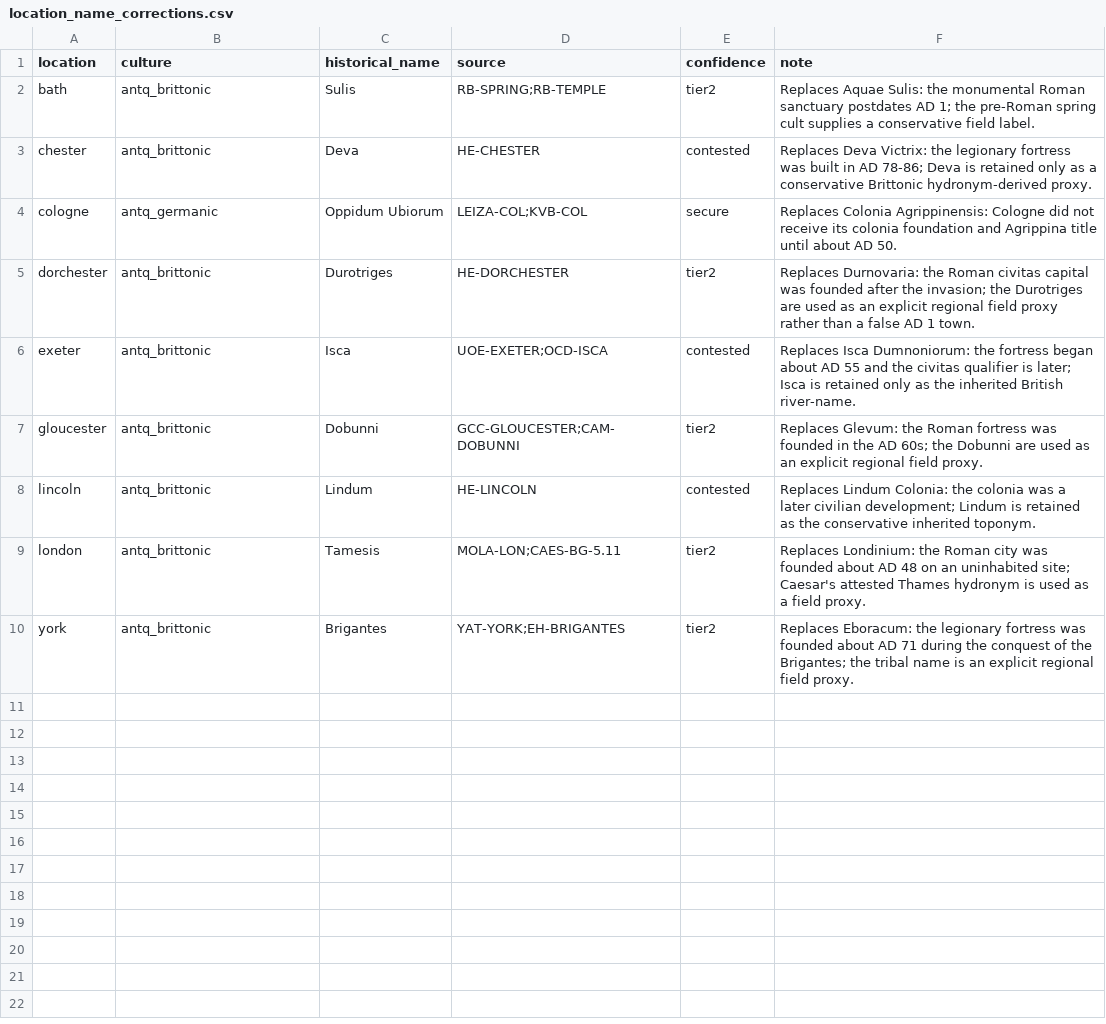
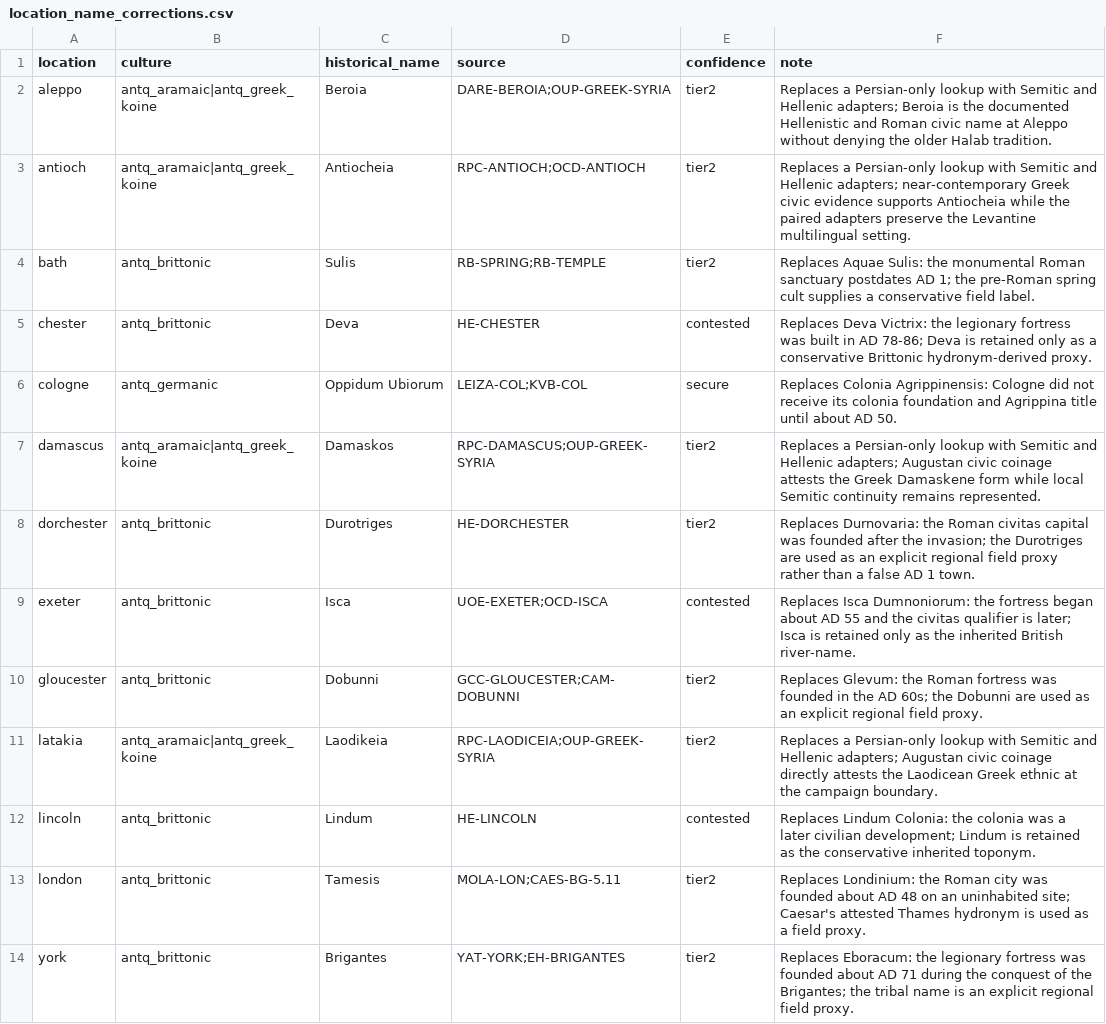
Before and after one commit to Rockydo/antiqvitas, a CSV file: docs/m4/location_name_corrections.csv, drawn as a sheet.

Commit message:
[PRO] restore Syrian multilingual city labels

```diff
--- a/docs/m4/location_name_corrections.csv
+++ b/docs/m4/location_name_corrections.csv
@@ -1,2 +1,4 @@
 location,culture,historical_name,source,confidence,note
+aleppo,antq_aramaic|antq_greek_koine,Beroia,DARE-BEROIA;OUP-GREEK-SYRIA,tier2,Replaces a Persian-only lookup with Semitic and Hellenic adapters; Beroia is the documented Hellenistic and Roman civic name at Aleppo without denying the older Halab tradition.
+antioch,antq_aramaic|antq_greek_koine,Antiocheia,RPC-ANTIOCH;OCD-ANTIOCH,tier2,Replaces a Persian-only lookup with Semitic and Hellenic adapters; near-contemporary Greek civic evidence supports Antiocheia while the paired adapters preserve the Levantine multilingual setting.
 bath,antq_brittonic,Sulis,RB-SPRING;RB-TEMPLE,tier2,Replaces Aquae Sulis: the monumental Roman sanctuary postdates AD 1; the pre-Roman spring cult supplies a conservative field label.
@@ -4,2 +6,3 @@ chester,antq_brittonic,Deva,HE-CHESTER,contested,Replaces Deva Victrix: the legi
 cologne,antq_germanic,Oppidum Ubiorum,LEIZA-COL;KVB-COL,secure,Replaces Colonia Agrippinensis: Cologne did not receive its colonia foundation and Agrippina title until about AD 50.
+damascus,antq_aramaic|antq_greek_koine,Damaskos,RPC-DAMASCUS;OUP-GREEK-SYRIA,tier2,Replaces a Persian-only lookup with Semitic and Hellenic adapters; Augustan civic coinage attests the Greek Damaskene form while local Semitic continuity remains represented.
 dorchester,antq_brittonic,Durotriges,HE-DORCHESTER,tier2,Replaces Durnovaria: the Roman civitas capital was founded after the invasion; the Durotriges are used as an explicit regional field proxy rather than a false AD 1 town.
@@ -7,2 +10,3 @@ exeter,antq_brittonic,Isca,UOE-EXETER;OCD-ISCA,contested,Replaces Isca Dumnonior
 gloucester,antq_brittonic,Dobunni,GCC-GLOUCESTER;CAM-DOBUNNI,tier2,Replaces Glevum: the Roman fortress was founded in the AD 60s; the Dobunni are used as an explicit regional field proxy.
+latakia,antq_aramaic|antq_greek_koine,Laodikeia,RPC-LAODICEIA;OUP-GREEK-SYRIA,tier2,Replaces a Persian-only lookup with Semitic and Hellenic adapters; Augustan civic coinage directly attests the Laodicean Greek ethnic at the campaign boundary.
 lincoln,antq_brittonic,Lindum,HE-LINCOLN,contested,Replaces Lindum Colonia: the colonia was a later civilian development; Lindum is retained as the conservative inherited toponym.
```
Also changed, not shown: 14 other files.
